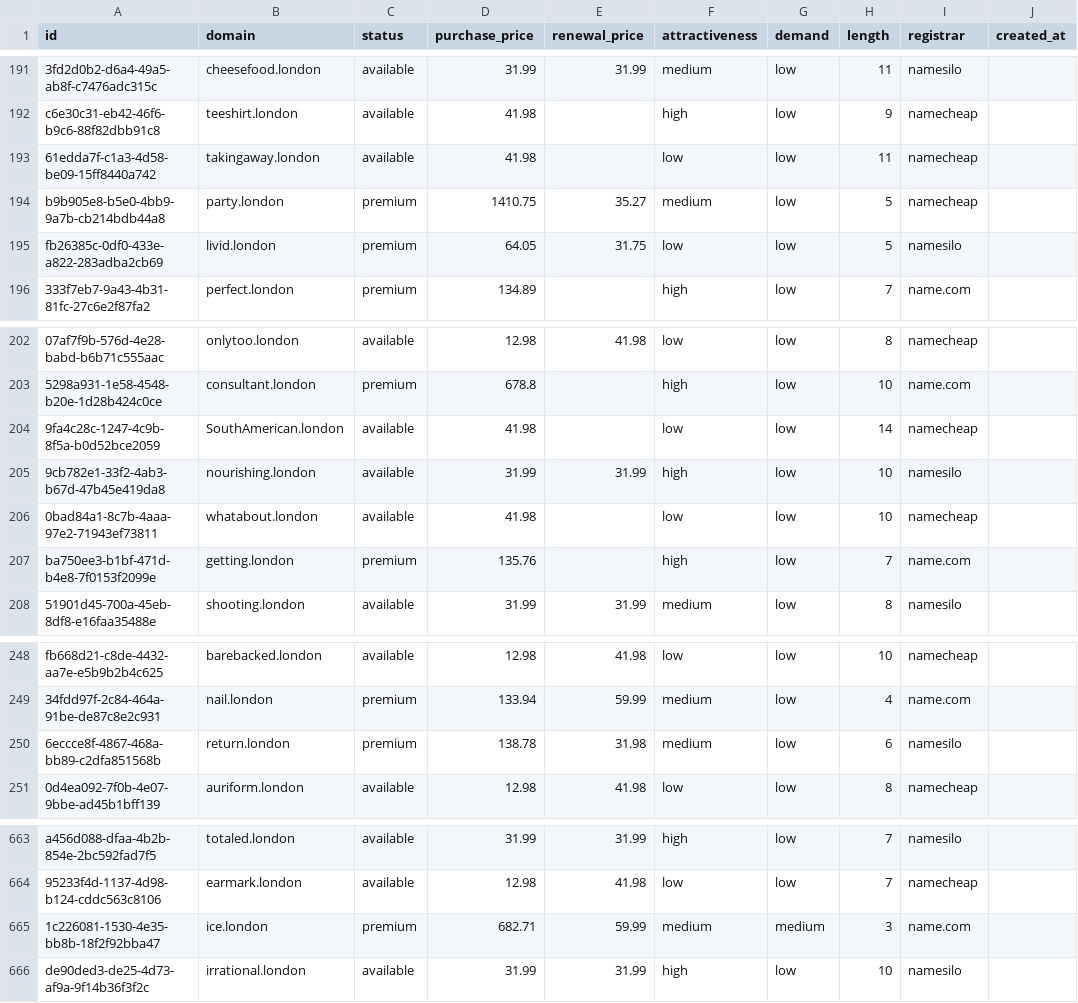
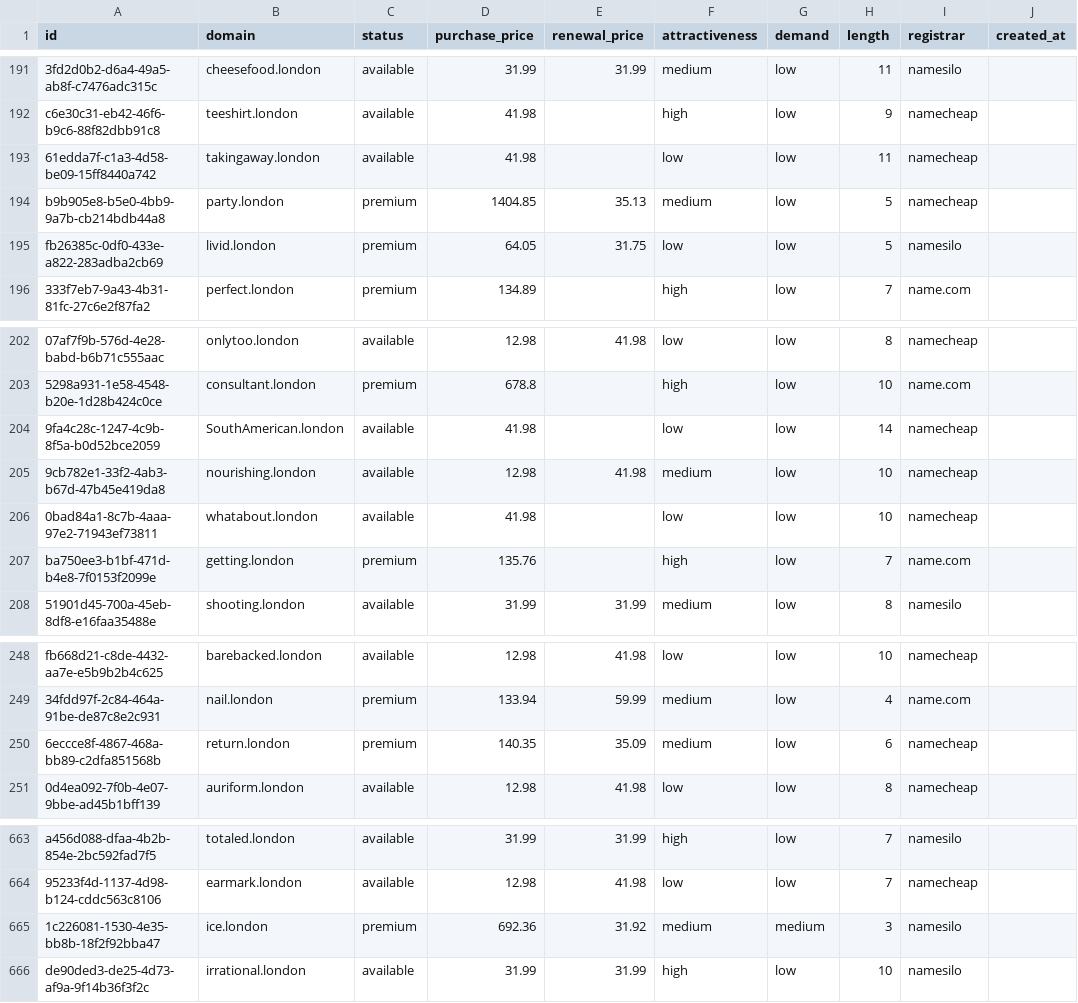
Before and after one commit to UniqueDomains/london-oneword-domains, a CSV file: london.csv, drawn as a sheet; only a part is shown, gaps mark what is left out; the diff names each change by its address in the sheet, - before the commit and + after, or states it on an @@ line.

Commit message:
Domains update

```diff
--- a/london.csv
+++ b/london.csv
-D194 (purchase_price): 1410.75
+D194 (purchase_price): 1404.85
-E194 (renewal_price): 35.27
+E194 (renewal_price): 35.13
-D205 (purchase_price): 31.99
+D205 (purchase_price): 12.98
-E205 (renewal_price): 31.99
+E205 (renewal_price): 41.98
-F205 (attractiveness): high
+F205 (attractiveness): medium
-I205 (registrar): namesilo
+I205 (registrar): namecheap
-D250 (purchase_price): 138.78
+D250 (purchase_price): 140.35
-E250 (renewal_price): 31.98
+E250 (renewal_price): 35.09
-I250 (registrar): namesilo
+I250 (registrar): namecheap
-D665 (purchase_price): 682.71
+D665 (purchase_price): 692.36
-E665 (renewal_price): 59.99
+E665 (renewal_price): 31.92
-I665 (registrar): name.com
+I665 (registrar): namesilo
```
Also changed, not shown: 4 other files.
